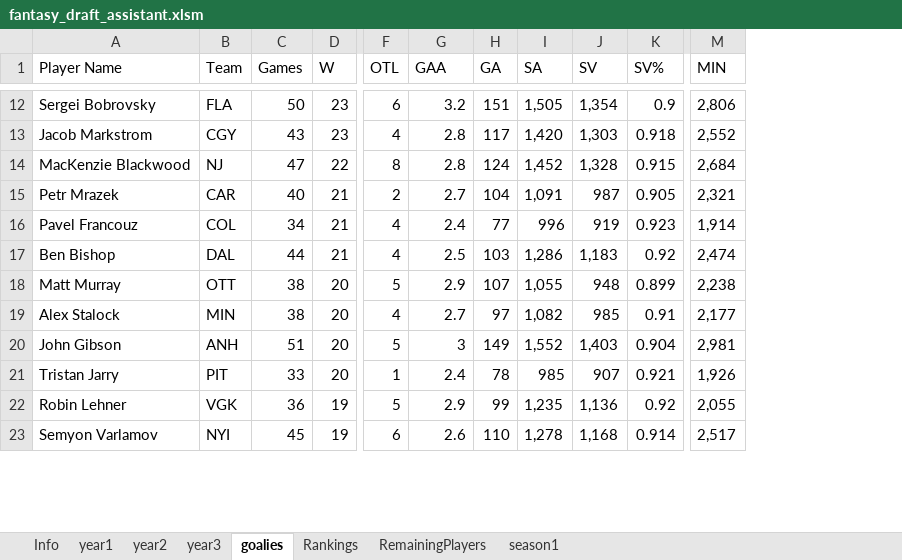
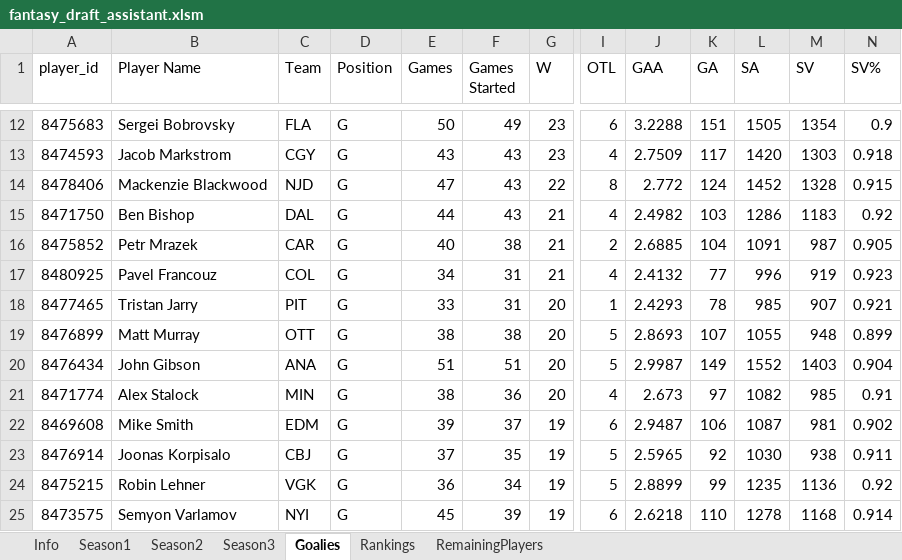
Before and after one commit to vmiheev/nhl-fantasy-drafter, an Excel workbook: fantasy_draft_assistant.xlsm, sheet Goalies, drawn as a sheet; only a part is shown, gaps mark what is left out; values as stored, in another font and other column widths than the file's, no borders; removed rows and columns are numbered as before the commit, all else as after; rows hold the shown columns only; the diff covers the shown part only; the diff names each change by its address in the sheet, - before the commit and + after, or states it on an @@ line.

```diff
--- a/fantasy_draft_assistant.xlsm (sheet Goalies)
+++ b/fantasy_draft_assistant.xlsm (sheet Goalies)
-sheet tab: year1
+sheet tab: Season1
-sheet tab: year2
+sheet tab: Season2
-sheet tab: year3
+sheet tab: Season3
-sheet tab: goalies
+sheet tab: Goalies
-sheet tab: season1
+column A (player_id), rows 12-14: 8475683 | 8474593 | 8478406; rows 16-17: 8475852 | 8480925; row 19: 8476899; row 21: 8471774; rows 24-25: 8475215 | 8473575
+column D (Position), rows 12-14: all G; rows 16-17: G | G; row 19: G; row 21: G; rows 24-25: G | G
+column F (Games Started), rows 12-14: 49 | 43 | 43; rows 16-17: 38 | 31; row 19: 38; row 21: 36; rows 24-25: 34 | 39
-column M (MIN), rows 12-16: 2,806 | 2,552 | 2,684 | 2,321 | 1,914; rows 18-19: 2,238 | 2,177; rows 22-23: 2,055 | 2,517
-J12 (GAA): 3.2
+J12 (GAA): 3.2288
-L12 (SA): 1,505
+L12 (SA): 1505
-M12 (SV): 1,354
+M12 (SV): 1354
-J13 (GAA): 2.8
+J13 (GAA): 2.7509
-L13 (SA): 1,420
+L13 (SA): 1420
-M13 (SV): 1,303
+M13 (SV): 1303
-B14 (Player Name): MacKenzie Blackwood
+B14 (Player Name): Mackenzie Blackwood
-C14 (Team): NJ
+C14 (Team): NJD
-J14 (GAA): 2.8
+J14 (GAA): 2.772
-L14 (SA): 1,452
+L14 (SA): 1452
-M14 (SV): 1,328
+M14 (SV): 1328
+row 15: 8471750 | Ben Bishop | DAL | G | 44 | 43 | 21 | 4 | 2.4982 | 103 | 1286 | 1183 | 0.92
-J16 (GAA): 2.7
+J16 (GAA): 2.6885
-L16 (SA): 1,091
+L16 (SA): 1091
-J17 (GAA): 2.4
+J17 (GAA): 2.4132
-row 17: Ben Bishop | DAL | 44 | 21 | 4 | 2.5 | 103 | 1,286 | 1,183 | 0.92 | 2,474
+row 18: 8477465 | Tristan Jarry | PIT | G | 33 | 31 | 20 | 1 | 2.4293 | 78 | 985 | 907 | 0.921
-J19 (GAA): 2.9
+J19 (GAA): 2.8693
-L19 (SA): 1,055
+L19 (SA): 1055
+row 20: 8476434 | John Gibson | ANA | G | 51 | 51 | 20 | 5 | 2.9987 | 149 | 1552 | 1403 | 0.904
-J21 (GAA): 2.7
+J21 (GAA): 2.673
-L21 (SA): 1,082
+L21 (SA): 1082
-row 20: John Gibson | ANH | 51 | 20 | 5 | 3 | 149 | 1,552 | 1,403 | 0.904 | 2,981
-row 21: Tristan Jarry | PIT | 33 | 20 | 1 | 2.4 | 78 | 985 | 907 | 0.921 | 1,926
+row 22: 8469608 | Mike Smith | EDM | G | 39 | 37 | 19 | 6 | 2.9487 | 106 | 1087 | 981 | 0.902
+row 23: 8476914 | Joonas Korpisalo | CBJ | G | 37 | 35 | 19 | 5 | 2.5965 | 92 | 1030 | 938 | 0.911
-J24 (GAA): 2.9
+J24 (GAA): 2.8899
-L24 (SA): 1,235
+L24 (SA): 1235
-M24 (SV): 1,136
+M24 (SV): 1136
-J25 (GAA): 2.6
+J25 (GAA): 2.6218
-L25 (SA): 1,278
+L25 (SA): 1278
-M25 (SV): 1,168
+M25 (SV): 1168
```
Also changed, not shown: 16 added rows, 31 removed rows and 77 edited cells elsewhere in this sheet, sheet Season3, sheet Season2, sheet Season1, sheet Info, formulas that keep their value, charts or pictures, 2 other files.
